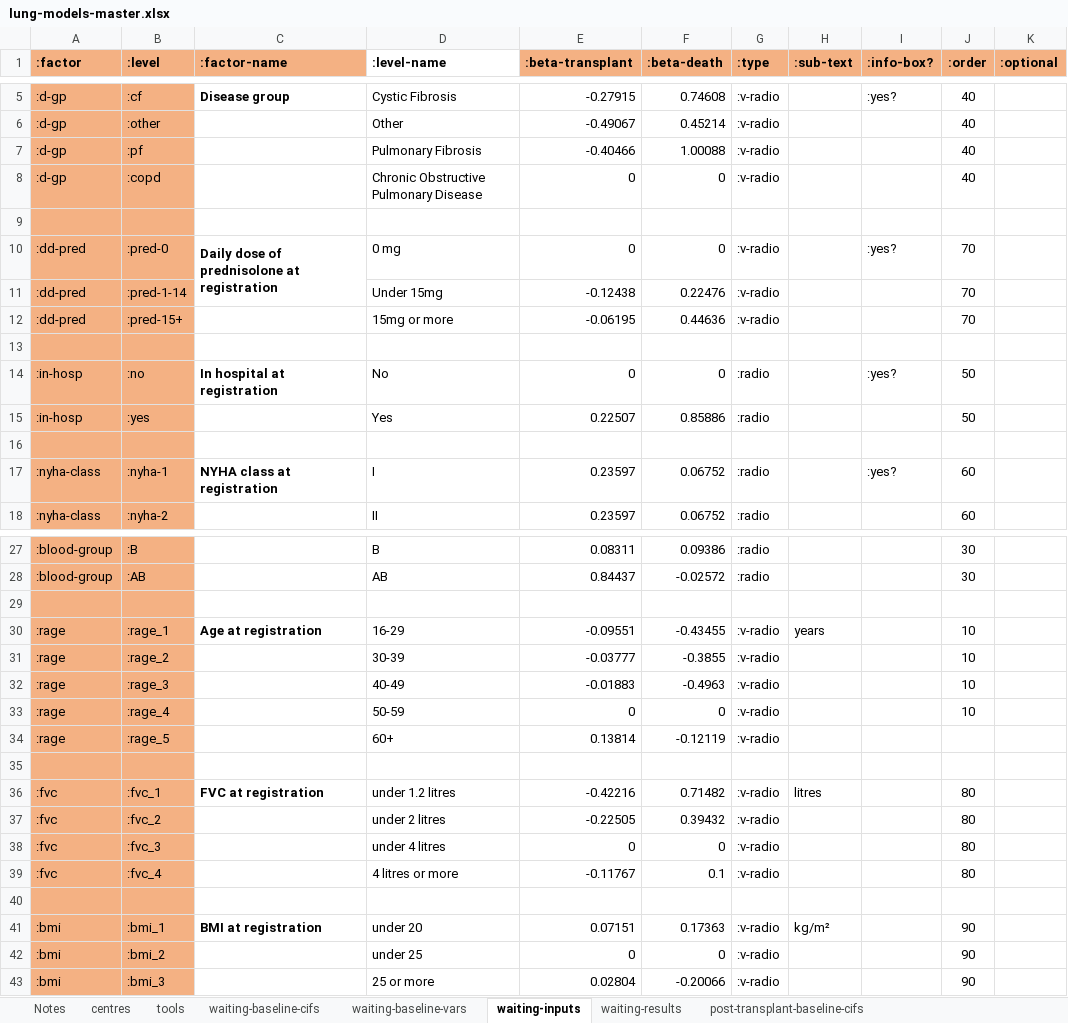
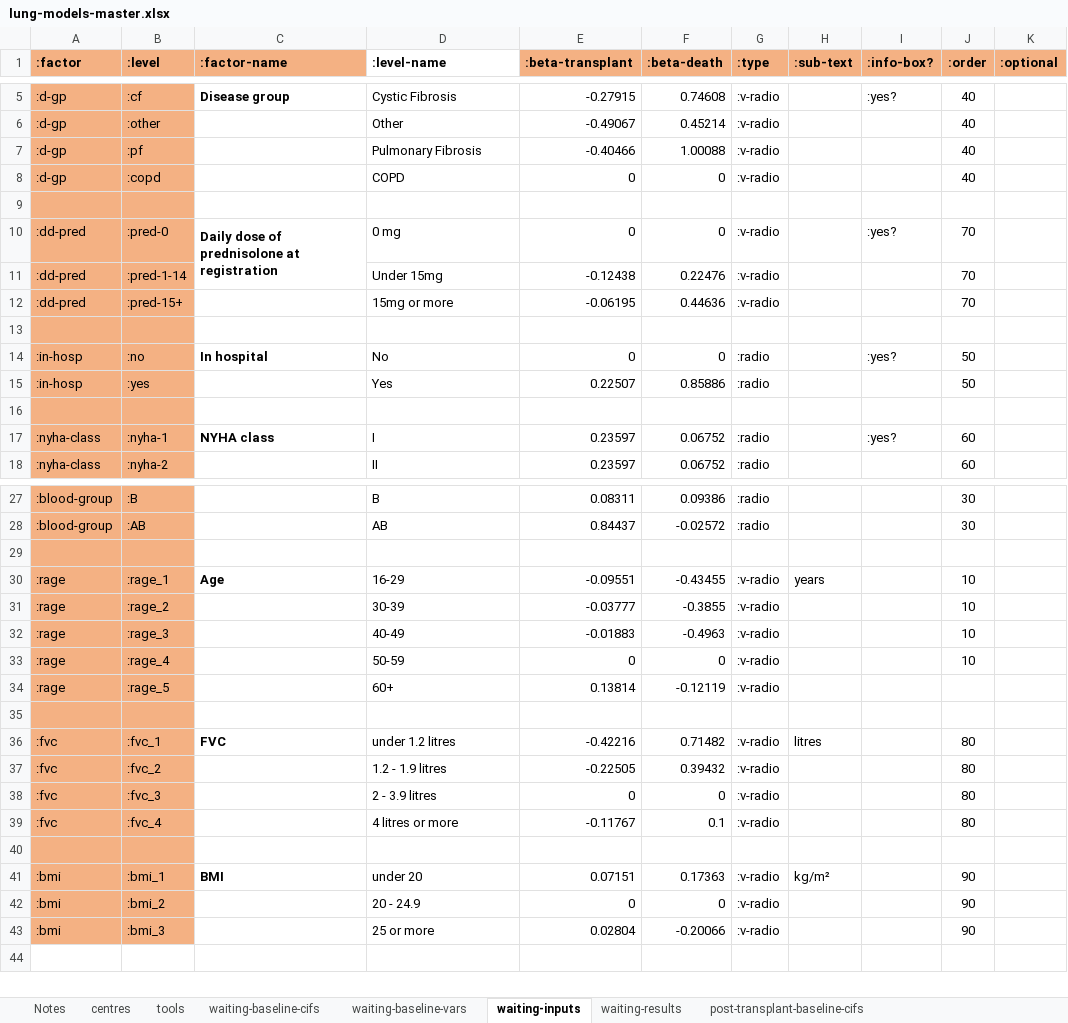
Before and after one commit to WintonCentre/kcp, an Excel workbook: resources/lung-models-master.xlsx, sheet waiting-inputs, drawn as a sheet; only a part is shown, gaps mark what is left out; values as stored, in another font and other column widths than the file's, no borders; the diff names each change by its address in the sheet, - before the commit and + after, or states it on an @@ line.

```diff
--- a/resources/lung-models-master.xlsx (sheet waiting-inputs)
+++ b/resources/lung-models-master.xlsx (sheet waiting-inputs)
-D8 (:level-name): Chronic Obstructive Pulmonary Disease
+D8 (:level-name): COPD
-C14 (:factor-name): In hospital at registration
+C14 (:factor-name): In hospital
-C17 (:factor-name): NYHA class at registration
+C17 (:factor-name): NYHA class
-C30 (:factor-name): Age at registration
+C30 (:factor-name): Age
-C36 (:factor-name): FVC at registration
+C36 (:factor-name): FVC
-D37 (:level-name): under 2 litres
+D37 (:level-name): 1.2 - 1.9 litres
-D38 (:level-name): under 4 litres
+D38 (:level-name): 2 - 3.9 litres
-C41 (:factor-name): BMI at registration
+C41 (:factor-name): BMI
-D42 (:level-name): under 25
+D42 (:level-name): 20 - 24.9
```
Also changed, not shown: sheet centres, resources/kidney-models-master.xlsx, 4 other files.
